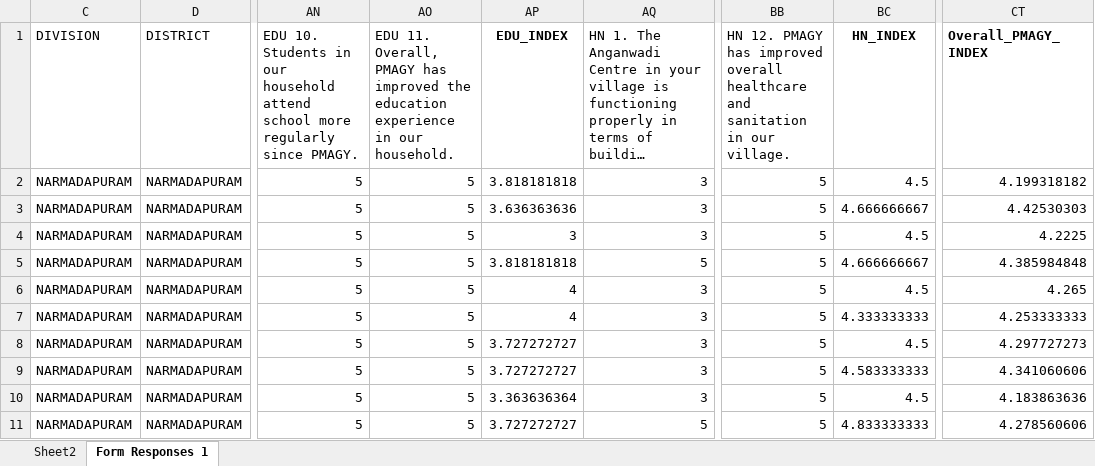
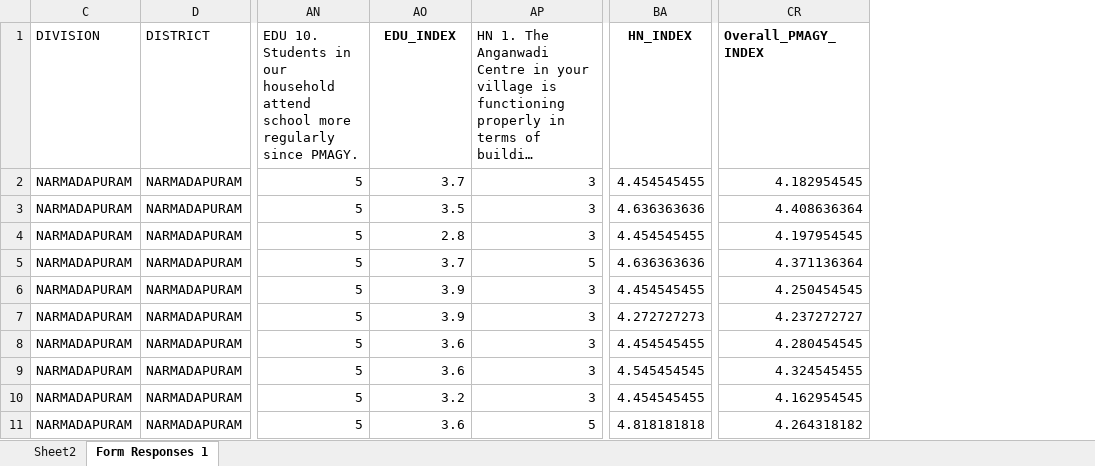
Before and after one commit to 12shivs/r-analysis-pmagy, an Excel workbook: pmagy.xlsx, sheet Form Responses 1, drawn as a sheet; only a part is shown, gaps mark what is left out; long unchanged cells end in …; values as stored, in another font and other column widths than the file's, no borders; table styles not drawn; removed rows and columns are numbered as before the commit, all else as after; the diff covers the shown part only; the diff names each change by its address in the sheet, - before the commit and + after, or states it on an @@ line.

```diff
--- a/pmagy.xlsx (sheet Form Responses 1)
+++ b/pmagy.xlsx (sheet Form Responses 1)
-column AO, rows 1-11: EDU 11. Overall, PMAGY has improved the education experience in our household. | 5 | 5 | 5 | 5 | 5 | 5 | 5 | 5 | 5 | 5
-column BB, rows 1-11: HN 12. PMAGY has improved overall healthcare and sanitation in our village. | 5 | 5 | 5 | 5 | 5 | 5 | 5 | 5 | 5 | 5
-AO2 (EDU_INDEX): 3.818181818
+AO2 (EDU_INDEX): 3.7
-BA2 (HN_INDEX): 4.5
+BA2 (HN_INDEX): 4.454545455
-CR2 (Overall_PMAGY_INDEX): 4.199318182
+CR2 (Overall_PMAGY_INDEX): 4.182954545
-AO3 (EDU_INDEX): 3.636363636
+AO3 (EDU_INDEX): 3.5
-BA3 (HN_INDEX): 4.666666667
+BA3 (HN_INDEX): 4.636363636
-CR3 (Overall_PMAGY_INDEX): 4.42530303
+CR3 (Overall_PMAGY_INDEX): 4.408636364
-AO4 (EDU_INDEX): 3
+AO4 (EDU_INDEX): 2.8
-BA4 (HN_INDEX): 4.5
+BA4 (HN_INDEX): 4.454545455
-CR4 (Overall_PMAGY_INDEX): 4.2225
+CR4 (Overall_PMAGY_INDEX): 4.197954545
-AO5 (EDU_INDEX): 3.818181818
+AO5 (EDU_INDEX): 3.7
-BA5 (HN_INDEX): 4.666666667
+BA5 (HN_INDEX): 4.636363636
-CR5 (Overall_PMAGY_INDEX): 4.385984848
+CR5 (Overall_PMAGY_INDEX): 4.371136364
-AO6:AO7 (EDU_INDEX): 4
+AO6:AO7 (EDU_INDEX): 3.9
-BA6 (HN_INDEX): 4.5
+BA6 (HN_INDEX): 4.454545455
-CR6 (Overall_PMAGY_INDEX): 4.265
+CR6 (Overall_PMAGY_INDEX): 4.250454545
-BA7 (HN_INDEX): 4.333333333
+BA7 (HN_INDEX): 4.272727273
-CR7 (Overall_PMAGY_INDEX): 4.253333333
+CR7 (Overall_PMAGY_INDEX): 4.237272727
-AO8:AO9 (EDU_INDEX): 3.727272727
+AO8:AO9 (EDU_INDEX): 3.6
-BA8 (HN_INDEX): 4.5
+BA8 (HN_INDEX): 4.454545455
-CR8 (Overall_PMAGY_INDEX): 4.297727273
+CR8 (Overall_PMAGY_INDEX): 4.280454545
-BA9 (HN_INDEX): 4.583333333
+BA9 (HN_INDEX): 4.545454545
-CR9 (Overall_PMAGY_INDEX): 4.341060606
+CR9 (Overall_PMAGY_INDEX): 4.324545455
-AO10 (EDU_INDEX): 3.363636364
+AO10 (EDU_INDEX): 3.2
-BA10 (HN_INDEX): 4.5
+BA10 (HN_INDEX): 4.454545455
-CR10 (Overall_PMAGY_INDEX): 4.183863636
+CR10 (Overall_PMAGY_INDEX): 4.162954545
-AO11 (EDU_INDEX): 3.727272727
+AO11 (EDU_INDEX): 3.6
-BA11 (HN_INDEX): 4.833333333
+BA11 (HN_INDEX): 4.818181818
-CR11 (Overall_PMAGY_INDEX): 4.278560606
+CR11 (Overall_PMAGY_INDEX): 4.264318182
```
Also changed, not shown: 1427 edited cells elsewhere in this sheet, sheet Sheet2, formulas that keep their value, charts or pictures, 9 other files.
